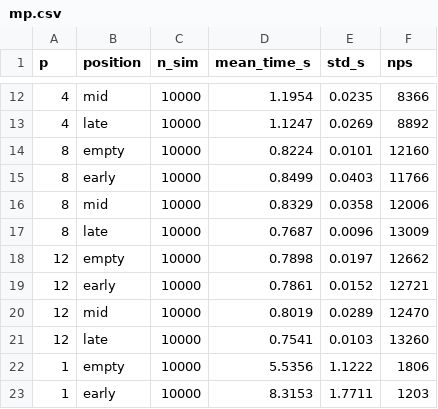
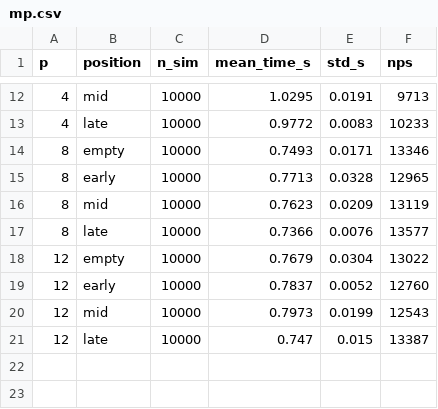
Before and after one commit to zinat28/gomoku-mcts, a CSV file: results/mp.csv, drawn as a sheet; only a part is shown, gaps mark what is left out; the diff covers the shown part only.

```diff
--- a/results/mp.csv
+++ b/results/mp.csv
@@ -12,12 +12,10 @@ p,position,n_sim,mean_time_s,std_s,nps
-4,mid,10000,1.1954,0.0235,8366
-4,late,10000,1.1247,0.0269,8892
-8,empty,10000,0.8224,0.0101,12160
-8,early,10000,0.8499,0.0403,11766
-8,mid,10000,0.8329,0.0358,12006
-8,late,10000,0.7687,0.0096,13009
-12,empty,10000,0.7898,0.0197,12662
-12,early,10000,0.7861,0.0152,12721
-12,mid,10000,0.8019,0.0289,12470
-12,late,10000,0.7541,0.0103,13260
-1,empty,10000,5.5356,1.1222,1806
-1,early,10000,8.3153,1.7711,1203
+4,mid,10000,1.0295,0.0191,9713
+4,late,10000,0.9772,0.0083,10233
+8,empty,10000,0.7493,0.0171,13346
+8,early,10000,0.7713,0.0328,12965
+8,mid,10000,0.7623,0.0209,13119
+8,late,10000,0.7366,0.0076,13577
+12,empty,10000,0.7679,0.0304,13022
+12,early,10000,0.7837,0.0052,12760
+12,mid,10000,0.7973,0.0199,12543
+12,late,10000,0.747,0.015,13387
```
Also changed, not shown: 18 removed rows and 30 edited cells elsewhere in this file, results/master.csv, results/mpi.csv, 4 other files.
